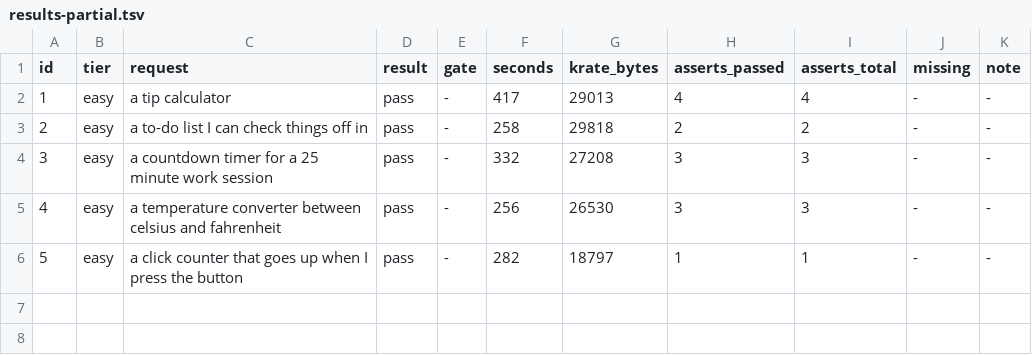
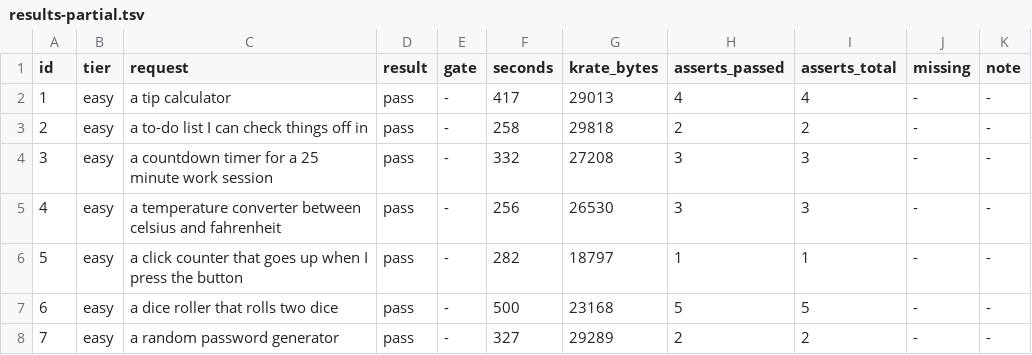
Before and after one commit to incyashraj/krate, a TSV file: evidence/benchmark/run3/results-partial.tsv, drawn as a sheet; the diff names each change by its address in the sheet, - before the commit and + after, or states it on an @@ line.

Commit message:
req 7: the password generator now prints the password
Run 2 printed eight facts about a password and never the password itself.
Run 3 prints password:lwRU+$i}ogA3dyQ$CNF] alongside them.

The rule written after that failure says, verbatim: "If the app generates
something -- a password, a colour, an id -- print the thing itself, not only
facts about it." So the chain is complete and checkable by anyone: the
failure is in run 2's archived output, the rule is in the pack, the changed
behaviour is in run 3's archived output.

req 6 is worth recording for the opposite reason. die1 and die2 appear
nowhere in "a dice roller that rolls two dice" and the corpus gives them no
alternatives, so nothing lenient was available -- the app guessed the
conventional names unaided.

Strict check holds at seven of seven: every pass survives with alternatives
stripped, so none of the gain so far is the measure being softer.

```diff
--- a/evidence/benchmark/run3/results-partial.tsv
+++ b/evidence/benchmark/run3/results-partial.tsv
+row 7: 6 | easy | a dice roller that rolls two dice | pass | - | 500 | 23168 | 5 | 5 | - | -
+row 8: 7 | easy | a random password generator | pass | - | 327 | 29289 | 2 | 2 | - | -
```
Also changed, not shown: 3 other files.
